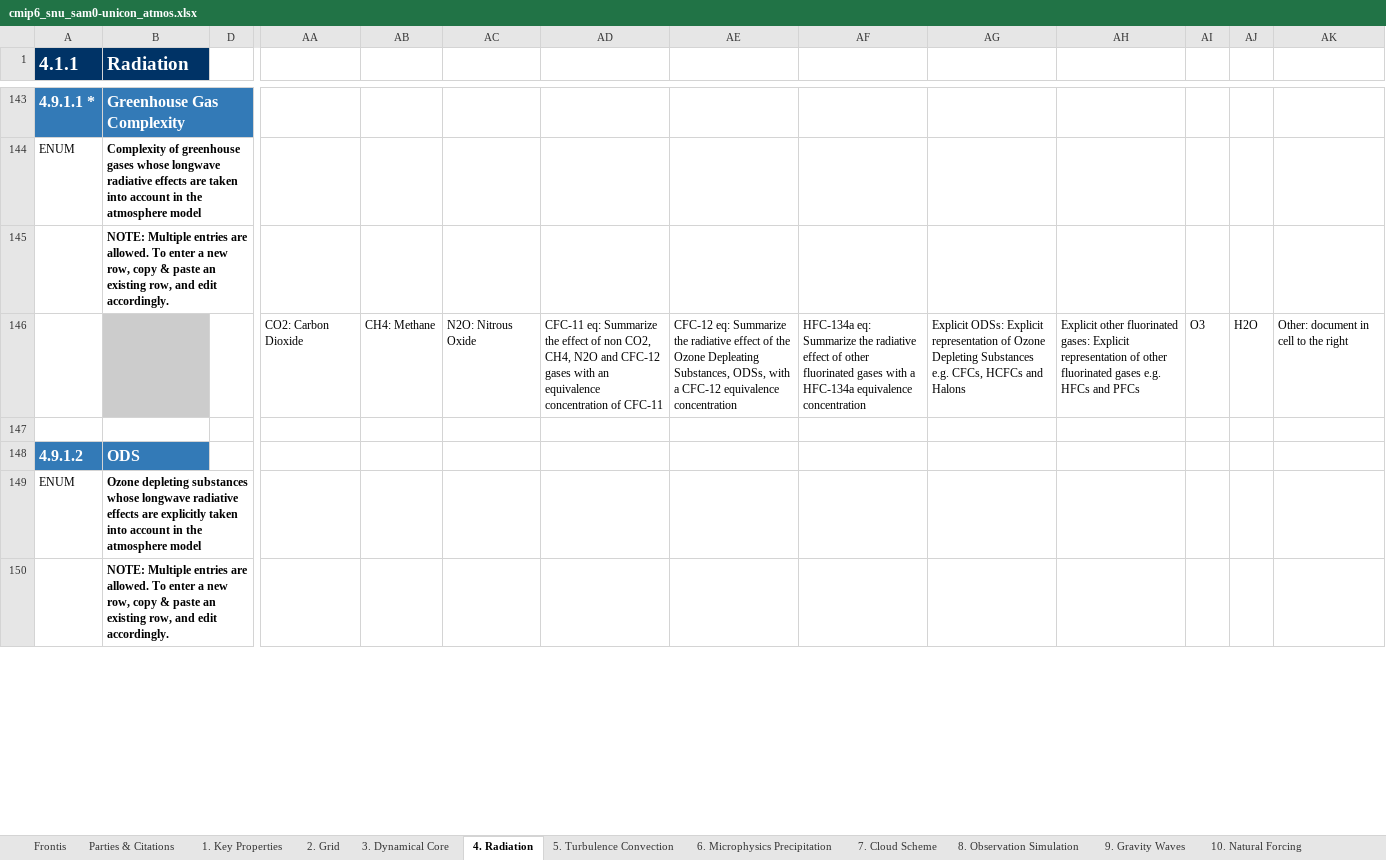
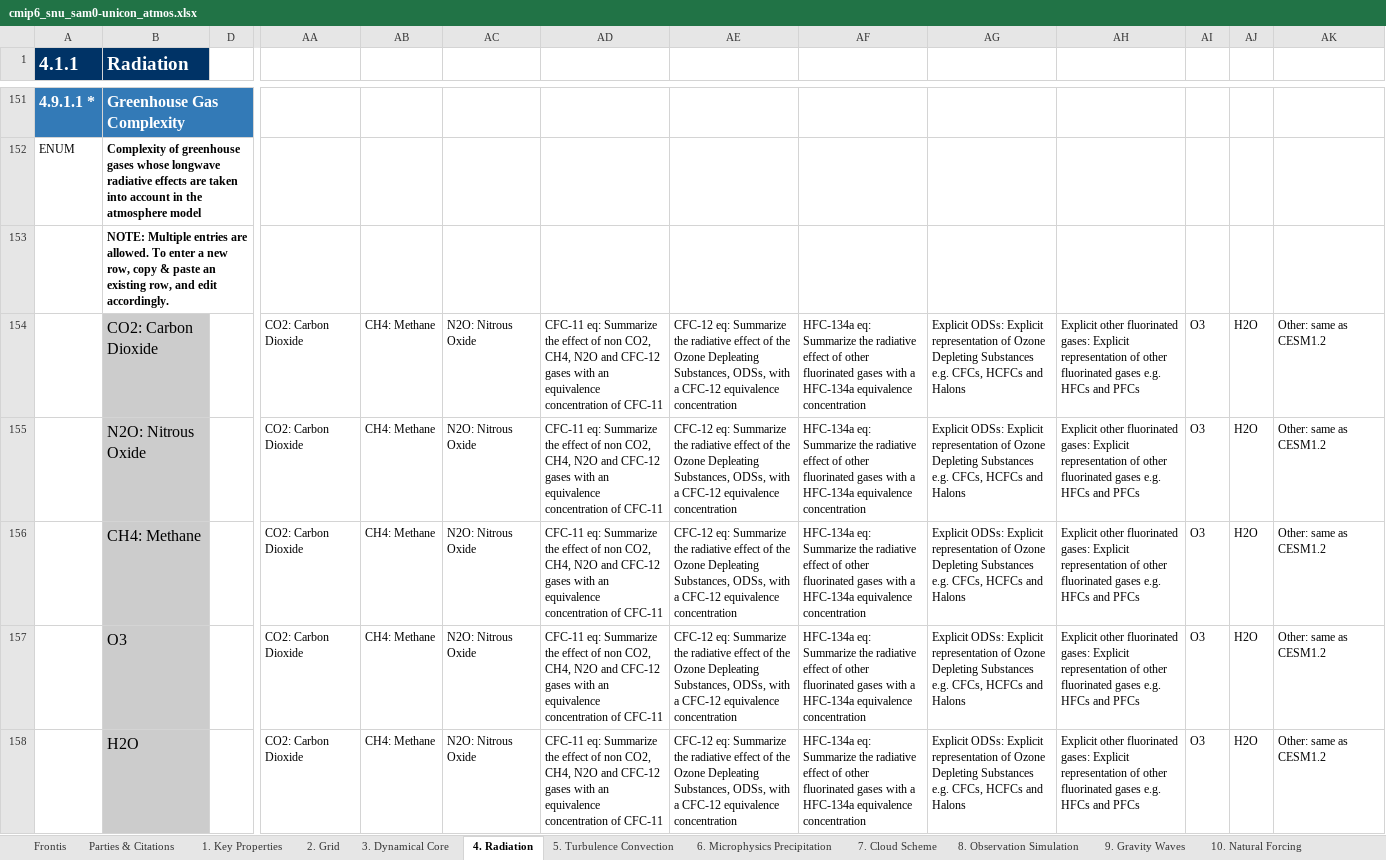
Before and after one commit to ES-DOC-INSTITUTIONAL/snu, an Excel workbook: cmip6/models/sam0-unicon/cmip6_snu_sam0-unicon_atmos.xlsx, sheet 4. Radiation, drawn as a sheet; only a part is shown, gaps mark what is left out; the shorter side is filled out with more unchanged rows; values as stored, in another font and other column widths than the file's, no borders; addresses are those after the commit; rows hold the shown columns only; the diff covers the shown part only; the diff names each change by its address in the sheet, - before the commit and + after, or states it on an @@ line.

```diff
--- a/cmip6/models/sam0-unicon/cmip6_snu_sam0-unicon_atmos.xlsx (sheet 4. Radiation)
+++ b/cmip6/models/sam0-unicon/cmip6_snu_sam0-unicon_atmos.xlsx (sheet 4. Radiation)
-B154 (Radiation): (empty)
+B154 (Radiation): CO2: Carbon Dioxide
-AK154: Other: document in cell to the right
+AK154: Other: same as CESM1.2
+row 155:  | N2O: Nitrous Oxide |  | CO2: Carbon Dioxide | CH4: Methane | N2O: Nitrous Oxide | CFC-11 eq: Summarize the effect of non CO2, CH4, N2O and CFC-12 gases with an equivalence concentration of CFC-11 | CFC-12 eq: Summarize the radiative effect of the Ozone Depleating Substances, ODSs, with a CFC-12 equivalence concentration | HFC-134a eq: Summarize the radiative effect of other fluorinated gases with a HFC-134a equivalence concentration | Explicit ODSs: Explicit representation of Ozone Depleting Substances e.g. CFCs, HCFCs and Halons | Explicit other fluorinated gases: Explicit representation of other fluorinated gases e.g. HFCs and PFCs | O3 | H2O | Other: same as CESM1.2
+row 156:  | CH4: Methane |  | CO2: Carbon Dioxide | CH4: Methane | N2O: Nitrous Oxide | CFC-11 eq: Summarize the effect of non CO2, CH4, N2O and CFC-12 gases with an equivalence concentration of CFC-11 | CFC-12 eq: Summarize the radiative effect of the Ozone Depleating Substances, ODSs, with a CFC-12 equivalence concentration | HFC-134a eq: Summarize the radiative effect of other fluorinated gases with a HFC-134a equivalence concentration | Explicit ODSs: Explicit representation of Ozone Depleting Substances e.g. CFCs, HCFCs and Halons | Explicit other fluorinated gases: Explicit representation of other fluorinated gases e.g. HFCs and PFCs | O3 | H2O | Other: same as CESM1.2
+row 157:  | O3 |  | CO2: Carbon Dioxide | CH4: Methane | N2O: Nitrous Oxide | CFC-11 eq: Summarize the effect of non CO2, CH4, N2O and CFC-12 gases with an equivalence concentration of CFC-11 | CFC-12 eq: Summarize the radiative effect of the Ozone Depleating Substances, ODSs, with a CFC-12 equivalence concentration | HFC-134a eq: Summarize the radiative effect of other fluorinated gases with a HFC-134a equivalence concentration | Explicit ODSs: Explicit representation of Ozone Depleting Substances e.g. CFCs, HCFCs and Halons | Explicit other fluorinated gases: Explicit representation of other fluorinated gases e.g. HFCs and PFCs | O3 | H2O | Other: same as CESM1.2
+row 158:  | H2O |  | CO2: Carbon Dioxide | CH4: Methane | N2O: Nitrous Oxide | CFC-11 eq: Summarize the effect of non CO2, CH4, N2O and CFC-12 gases with an equivalence concentration of CFC-11 | CFC-12 eq: Summarize the radiative effect of the Ozone Depleating Substances, ODSs, with a CFC-12 equivalence concentration | HFC-134a eq: Summarize the radiative effect of other fluorinated gases with a HFC-134a equivalence concentration | Explicit ODSs: Explicit representation of Ozone Depleting Substances e.g. CFCs, HCFCs and Halons | Explicit other fluorinated gases: Explicit representation of other fluorinated gases e.g. HFCs and PFCs | O3 | H2O | Other: same as CESM1.2
```
Also changed, not shown: 14 added rows, 1 removed row and 56 edited cells elsewhere in this sheet, sheet 5. Turbulence Convection, sheet 3. Dynamical Core, sheet 7. Cloud Scheme, sheet 1. Key Properties, sheet Parties & Citations, sheet 2. Grid, 4 more sheets, cmip6/models/sam0-unicon/cmip6_snu_sam0-unicon_aerosol.xlsx, cmip6/models/sam0-unicon/cmip6_snu_sam0-unicon_coupling.xlsx, 4 other files.
